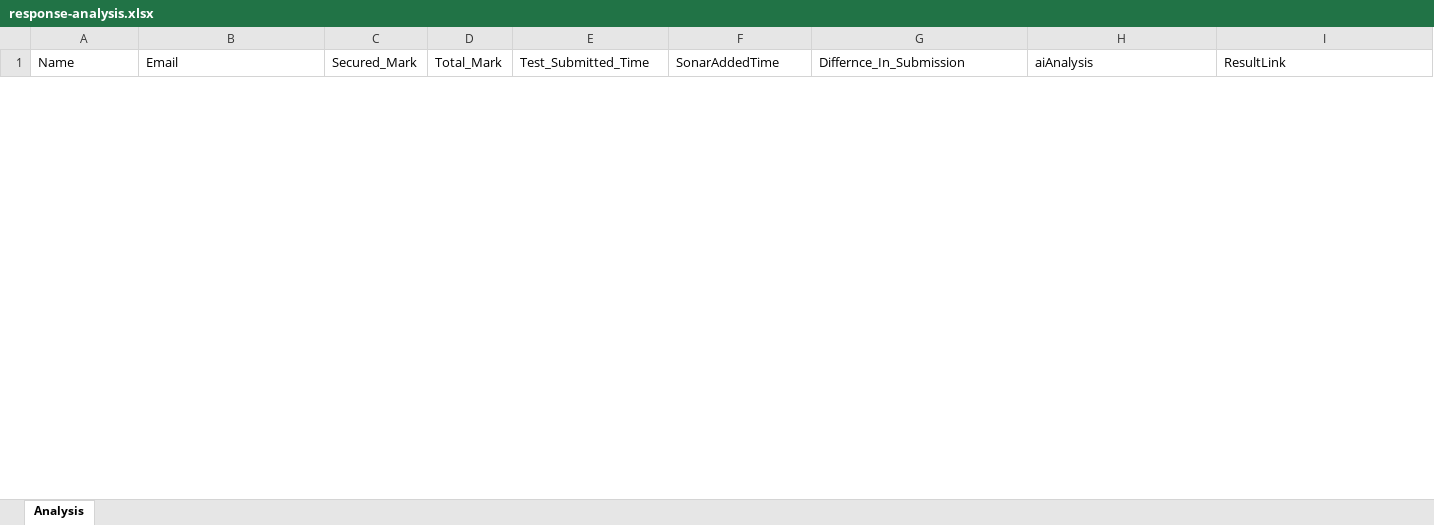
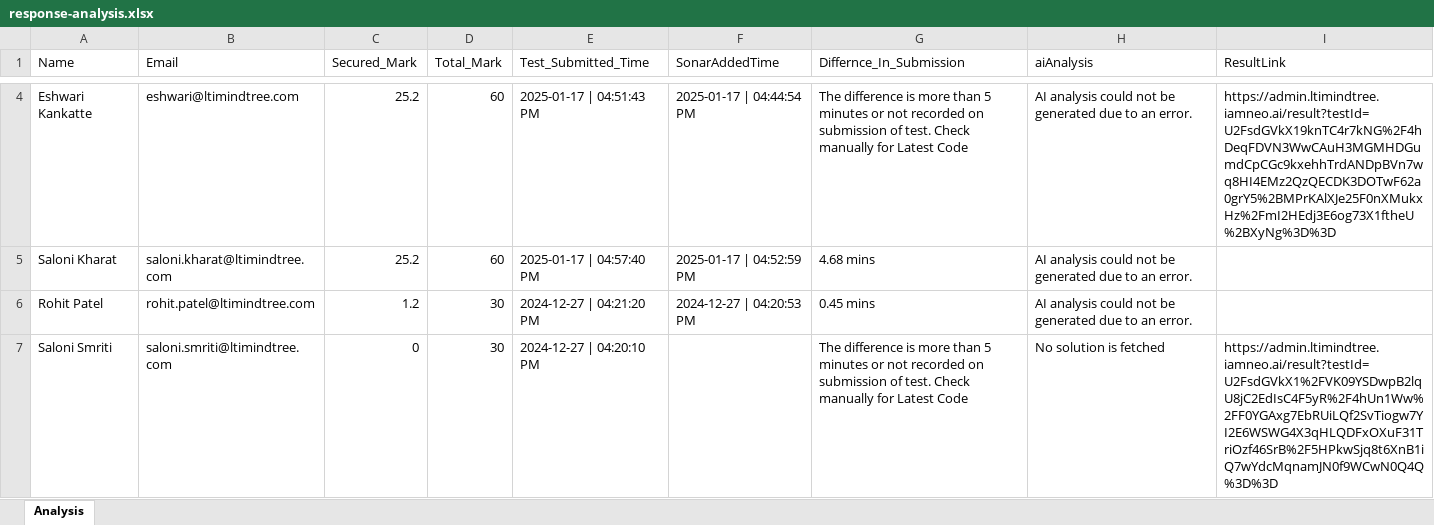
Before and after one commit to DivakarSathees/ProjectAnalyzer, an Excel workbook: response-analysis.xlsx, sheet Analysis, drawn as a sheet; only a part is shown, gaps mark what is left out; values as stored, in another font and other column widths than the file's, no borders; the diff covers the shown part only; the diff names each change by its address in the sheet, - before the commit and + after, or states it on an @@ line.

```diff
--- a/response-analysis.xlsx (sheet Analysis)
+++ b/response-analysis.xlsx (sheet Analysis)
+row 4: Eshwari Kankatte | eshwari@ltimindtree.com | 25.2 | 60 | 2025-01-17 | 04:51:43 PM | 2025-01-17 | 04:44:54 PM | The difference is more than 5 minutes or not recorded on submission of test. Check manually for Latest Code | AI analysis could not be generated due to an error. | https://admin.ltimindtree.iamneo.ai/result?testId=U2FsdGVkX19knTC4r7kNG%2F4hDeqFDVN3WwCAuH3MGMHDGumdCpCGc9kxehhTrdANDpBVn7wq8HI4EMz2QzQECDK3DOTwF62a0grY5%2BMPrKAlXJe25F0nXMukxHz%2FmI2HEdj3E6og73X1ftheU%2BXyNg%3D%3D
+row 5: Saloni Kharat | saloni.kharat@ltimindtree.com | 25.2 | 60 | 2025-01-17 | 04:57:40 PM | 2025-01-17 | 04:52:59 PM | 4.68 mins | AI analysis could not be generated due to an error.
+row 6: Rohit Patel | rohit.patel@ltimindtree.com | 1.2 | 30 | 2024-12-27 | 04:21:20 PM | 2024-12-27 | 04:20:53 PM | 0.45 mins | AI analysis could not be generated due to an error.
+row 7: Saloni Smriti | saloni.smriti@ltimindtree.com | 0 | 30 | 2024-12-27 | 04:20:10 PM |  | The difference is more than 5 minutes or not recorded on submission of test. Check manually for Latest Code | No solution is fetched | https://admin.ltimindtree.iamneo.ai/result?testId=U2FsdGVkX1%2FVK09YSDwpB2lqU8jC2EdIsC4F5yR%2F4hUn1Ww%2FF0YGAxg7EbRUiLQf2SvTiogw7YI2E6WSWG4X3qHLQDFxOXuF31TriOzf46SrB%2F5HPkwSjq8t6XnB1iQ7wYdcMqnamJN0f9WCwN0Q4Q%3D%3D
```
Also changed, not shown: 2 added rows and 1 removed row elsewhere in this sheet, 5 other files.
